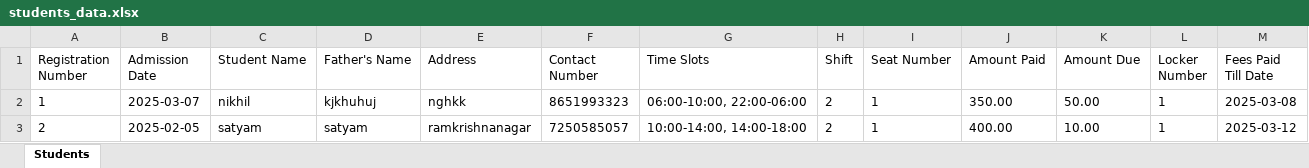
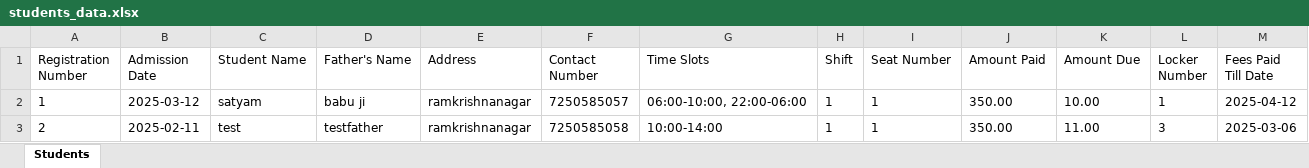
Before and after one commit to RohitGrandmaster/RohitStudentStudyLibraryManagment, an Excel workbook: backEnd/exportsStudentData/students_data.xlsx, sheet Students, drawn as a sheet; values as stored, in another font and other column widths than the file's, no borders; the diff names each change by its address in the sheet, - before the commit and + after, or states it on an @@ line.

```diff
--- a/backEnd/exportsStudentData/students_data.xlsx (sheet Students)
+++ b/backEnd/exportsStudentData/students_data.xlsx (sheet Students)
-B2 (Admission Date): 2025-03-07
+B2 (Admission Date): 2025-03-12
-C2 (Student Name): nikhil
+C2 (Student Name): satyam
-D2 (Father's Name): kjkhuhuj
+D2 (Father's Name): babu ji
-E2 (Address): nghkk
+E2 (Address): ramkrishnanagar
-F2 (Contact Number): 8651993323
+F2 (Contact Number): 7250585057
-H2:H3 (Shift): 2
+H2:H3 (Shift): 1
-K2 (Amount Due): 50.00
+K2 (Amount Due): 10.00
-M2 (Fees Paid Till Date): 2025-03-08
+M2 (Fees Paid Till Date): 2025-04-12
-B3 (Admission Date): 2025-02-05
+B3 (Admission Date): 2025-02-11
-C3 (Student Name): satyam
+C3 (Student Name): test
-D3 (Father's Name): satyam
+D3 (Father's Name): testfather
-F3 (Contact Number): 7250585057
+F3 (Contact Number): 7250585058
-G3 (Time Slots): 10:00-14:00, 14:00-18:00
+G3 (Time Slots): 10:00-14:00
-J3 (Amount Paid): 400.00
+J3 (Amount Paid): 350.00
-K3 (Amount Due): 10.00
+K3 (Amount Due): 11.00
-L3 (Locker Number): 1
+L3 (Locker Number): 3
-M3 (Fees Paid Till Date): 2025-03-12
+M3 (Fees Paid Till Date): 2025-03-06
```
Also changed, not shown: 4 other files.
